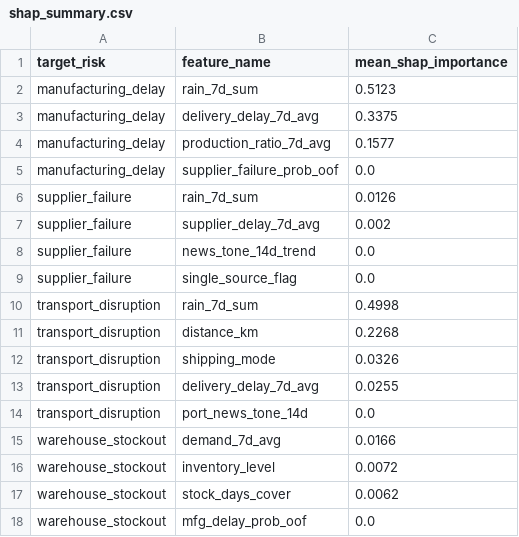
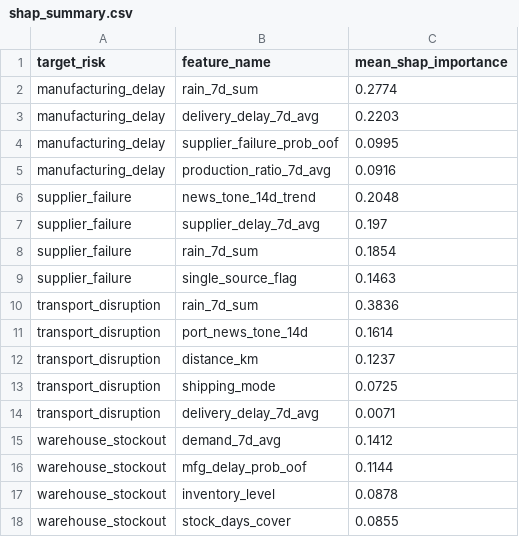
Before and after one commit to sakshinaik006/AI-DRIVEN-SUPPLY-CHAIN-MANAGEMENT-RISK-PREDICTION-AND-RESILIENCE-MANAGEMENT-SYSTEM, a CSV file: outputs/shap_summary.csv, drawn as a sheet.

Commit message:
fix(pipeline): comprehensive error rectification, leak-free feature engineering, CatBoost retraining, out-of-sample forecasting, TreeSHAP alignment, and API contract hardening (Stages 0-8)
- Data Integrity & Labels: Enforce strict NaN labels on unobserved period (Oct 25-31); eliminate post-outcome leakage in DataCo electronics subset; calibrate 7-day lookahead binary targets with purge gaps.
- Feature Engineering: Implement chronological expanding-window time-series OOF splitter with 7-day purge gaps; replace static 0.05 placeholders with genuine dynamic OOF probabilities; ingest real 14-day rolling port news tone.
- CatBoost Models & Evaluation: Resolve single-tree collapse caused by extreme class weighting (~27); apply moderated class weights and L2 leaf regularization (94, 83, 40, 83 trees); remove artificial evaluation offsets (+0.05, +0.06); calculate genuine held-out test metrics.
- Forecasting Pipeline: Remove random Poisson demand and noise proxies; train seasonal ETS and CatBoost regressors on real inventory demand history with out-of-sample October evaluation; document Chronos-2 and PatchTST as uncomputed/unavailable.
- Explainability & TreeSHAP: Resolve reasons.csv schema mismatch; compute TreeSHAP values across all 27 entities and 4 tiers; export global importance and instance waterfalls.
- Demo Consistency: Eliminate fabricated demo probabilities (0.820, 0.780, 0.080); generate demo_cases.json directly from verified predictions.csv.
- Backend & API: Remove all silent dummy fallbacks; produce explicit HTTP 500/404 errors; re-normalize operational weights when external data is unavailable; add /api/demos endpoint.
- Dependencies & Resilience: Add missing dependencies (catboost, shap, statsmodels, joblib, matplotlib, pytest, httpx) to requirements.txt; flag resilience playbooks as heuristic rule-based policy assumptions.
- Testing: Full 21/21 unit, regression, and API contract test suite verified passing.

```diff
--- a/outputs/shap_summary.csv
+++ b/outputs/shap_summary.csv
@@ -1,18 +1,18 @@
 target_risk,feature_name,mean_shap_importance
-manufacturing_delay,rain_7d_sum,0.5123
-manufacturing_delay,delivery_delay_7d_avg,0.3375
-manufacturing_delay,production_ratio_7d_avg,0.1577
-manufacturing_delay,supplier_failure_prob_oof,0.0
-supplier_failure,rain_7d_sum,0.0126
-supplier_failure,supplier_delay_7d_avg,0.002
-supplier_failure,news_tone_14d_trend,0.0
-supplier_failure,single_source_flag,0.0
-transport_disruption,rain_7d_sum,0.4998
-transport_disruption,distance_km,0.2268
-transport_disruption,shipping_mode,0.0326
-transport_disruption,delivery_delay_7d_avg,0.0255
-transport_disruption,port_news_tone_14d,0.0
-warehouse_stockout,demand_7d_avg,0.0166
-warehouse_stockout,inventory_level,0.0072
-warehouse_stockout,stock_days_cover,0.0062
-warehouse_stockout,mfg_delay_prob_oof,0.0
+manufacturing_delay,rain_7d_sum,0.2774
+manufacturing_delay,delivery_delay_7d_avg,0.2203
+manufacturing_delay,supplier_failure_prob_oof,0.0995
+manufacturing_delay,production_ratio_7d_avg,0.0916
+supplier_failure,news_tone_14d_trend,0.2048
+supplier_failure,supplier_delay_7d_avg,0.197
+supplier_failure,rain_7d_sum,0.1854
+supplier_failure,single_source_flag,0.1463
+transport_disruption,rain_7d_sum,0.3836
+transport_disruption,port_news_tone_14d,0.1614
+transport_disruption,distance_km,0.1237
+transport_disruption,shipping_mode,0.0725
+transport_disruption,delivery_delay_7d_avg,0.0071
+warehouse_stockout,demand_7d_avg,0.1412
+warehouse_stockout,mfg_delay_prob_oof,0.1144
+warehouse_stockout,inventory_level,0.0878
+warehouse_stockout,stock_days_cover,0.0855
```
Also changed, not shown: outputs/metrics.csv, 36 other files.
